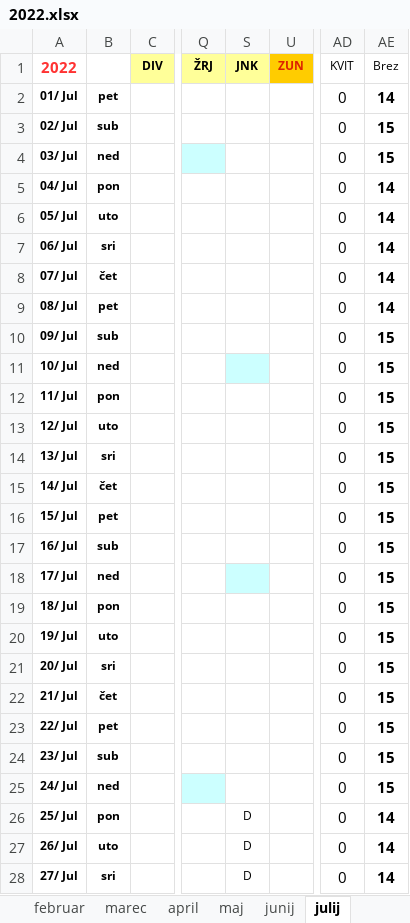
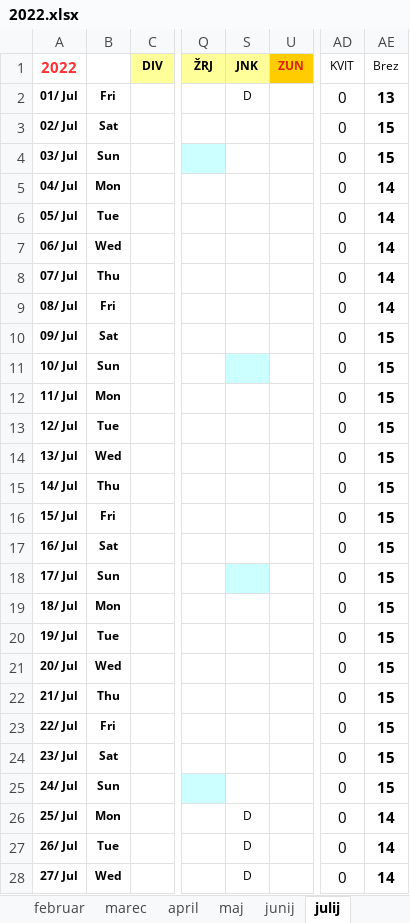
Before and after one commit to jiri-hollan/kardiosi, an Excel workbook: kardio/razpis/msBackup/2022.xlsx, sheet julij, drawn as a sheet; only a part is shown, gaps mark what is left out; values as stored, in another font and other column widths than the file's, no borders; conditional formats not drawn; the diff covers the shown part only; the diff names each change by its address in the sheet, - before the commit and + after, or states it on an @@ line.

```diff
--- a/kardio/razpis/msBackup/2022.xlsx (sheet julij)
+++ b/kardio/razpis/msBackup/2022.xlsx (sheet julij)
-B2: pet
+B2: Fri
-S2 (JNK): (empty)
+S2 (JNK): D
-AE2 (Brez): 14
+AE2 (Brez): 13
-B3: sub
+B3: Sat
-B4: ned
+B4: Sun
-B5: pon
+B5: Mon
-B6: uto
+B6: Tue
-B7: sri
+B7: Wed
-B8: čet
+B8: Thu
-B9: pet
+B9: Fri
-B10: sub
+B10: Sat
-B11: ned
+B11: Sun
-B12: pon
+B12: Mon
-B13: uto
+B13: Tue
-B14: sri
+B14: Wed
-B15: čet
+B15: Thu
-B16: pet
+B16: Fri
-B17: sub
+B17: Sat
-B18: ned
+B18: Sun
-B19: pon
+B19: Mon
-B20: uto
+B20: Tue
-B21: sri
+B21: Wed
-B22: čet
+B22: Thu
-B23: pet
+B23: Fri
-B24: sub
+B24: Sat
-B25: ned
+B25: Sun
-B26: pon
+B26: Mon
-B27: uto
+B27: Tue
-B28: sri
+B28: Wed
```
Also changed, not shown: 5 edited cells elsewhere in this sheet, sheet junij, sheet marec, sheet april, sheet maj, sheet december, sheet oktober, 6 more sheets, formulas that keep their value, hidden cells, kardio/razpis/msofice/2022.xlsx, 1 other file.
